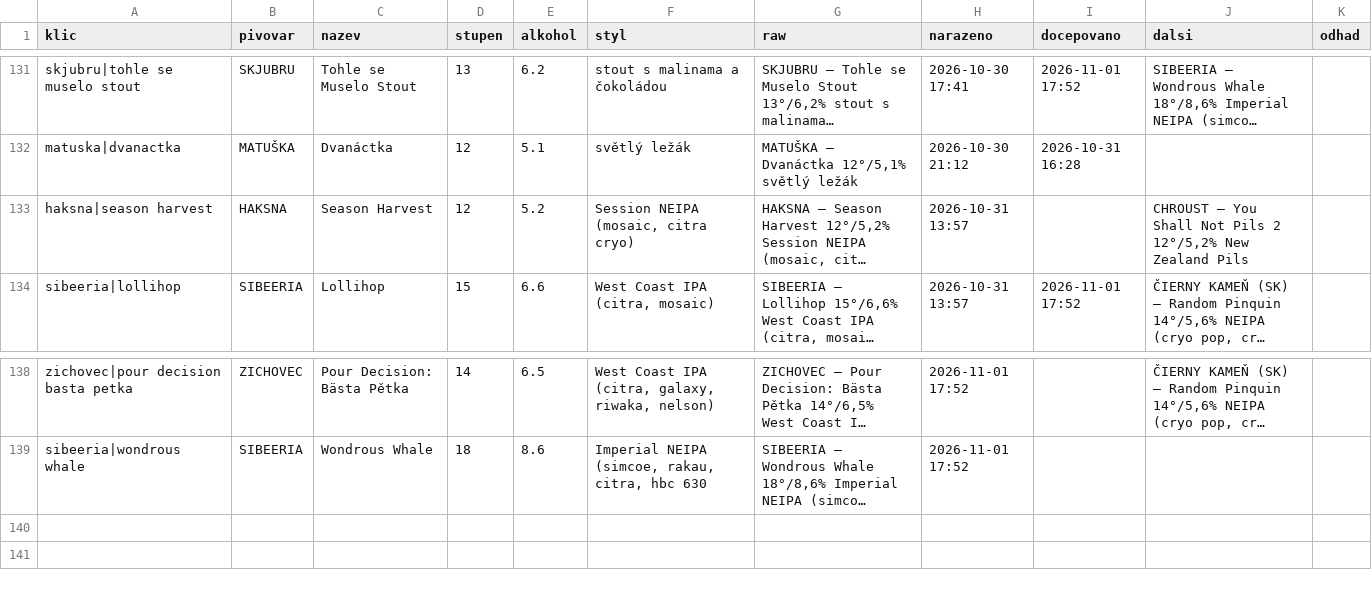
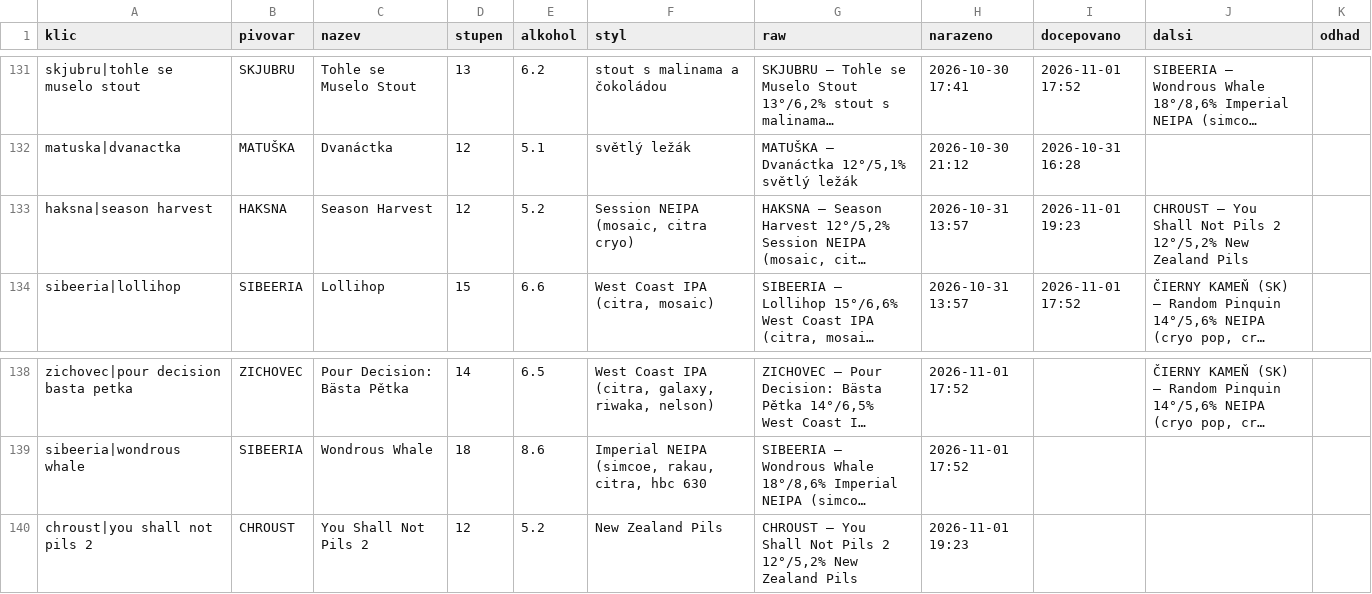
Before and after one commit to romankokos1/gal, a CSV file: data/galerie/historie.csv, drawn as a sheet; only a part is shown, gaps mark what is left out; long unchanged cells end in …; the diff names each change by its address in the sheet, - before the commit and + after, or states it on an @@ line.

```diff
--- a/data/galerie/historie.csv
+++ b/data/galerie/historie.csv
-I133 (docepovano): (empty)
+I133 (docepovano): 2026-11-01 19:23
+row 140: chroust|you shall not pils 2 | CHROUST | You Shall Not Pils 2 | 12 | 5.2 | New Zealand Pils | CHROUST – You Shall Not Pils 2 12°/5,2% New Zealand Pils | 2026-11-01 19:23
```
Also changed, not shown: 5 other files.
